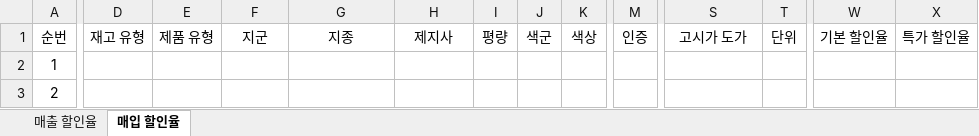
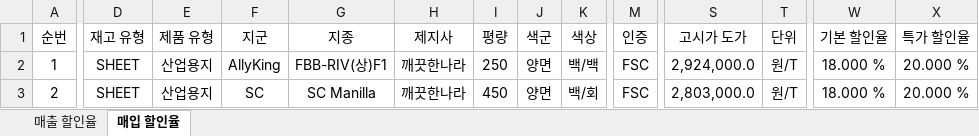
Before and after one commit to OceansDMB/Study, an Excel workbook: resource/Paphyrus/유통사/3. 유통사_할인율설정.xlsx, sheet 매입 할인율, drawn as a sheet; only a part is shown, gaps mark what is left out; values as stored, in another font and other column widths than the file's, no borders; the diff covers the shown part only; the diff names each change by its address in the sheet, - before the commit and + after, or states it on an @@ line.

Commit message:
Paphyrus - dummyData 2022-03-11 유통사 할인율 설정 관련 더미데이터 작성용 엑셀자료(완)

```diff
--- a/resource/Paphyrus/유통사/3. 유통사_할인율설정.xlsx (sheet 매입 할인율)
+++ b/resource/Paphyrus/유통사/3. 유통사_할인율설정.xlsx (sheet 매입 할인율)
-D2:D3 (재고 유형): (empty)
+D2:D3 (재고 유형): SHEET
-E2:E3 (제품 유형): (empty)
+E2:E3 (제품 유형): 산업용지
-F2 (지군): (empty)
+F2 (지군): AllyKing
-G2 (지종): (empty)
+G2 (지종): FBB-RIV(상)F1
-H2:H3 (제지사): (empty)
+H2:H3 (제지사): 깨끗한나라
-I2 (평량): (empty)
+I2 (평량): 250
-J2:J3 (색군): (empty)
+J2:J3 (색군): 양면
-K2 (색상): (empty)
+K2 (색상): 백/백
-M2:M3 (인증): (empty)
+M2:M3 (인증): FSC
-S2 (고시가 도가): (empty)
+S2 (고시가 도가): 2,924,000.0
-T2:T3 (단위): (empty)
+T2:T3 (단위): 원/T
-W2:W3 (기본 할인율): (empty)
+W2:W3 (기본 할인율): 18.000 %
-X2:X3 (특가 할인율): (empty)
+X2:X3 (특가 할인율): 20.000 %
-F3 (지군): (empty)
+F3 (지군): SC
-G3 (지종): (empty)
+G3 (지종): SC Manilla
-I3 (평량): (empty)
+I3 (평량): 450
-K3 (색상): (empty)
+K3 (색상): 백/회
-S3 (고시가 도가): (empty)
+S3 (고시가 도가): 2,803,000.0
```
Also changed, not shown: 836 edited cells elsewhere in this sheet, sheet 매출 할인율, hidden cells, resource/Paphyrus/관리자/3. 관리자_지종설정.xlsx, resource/Paphyrus/관리자/7. 관리자_고시가설정.xlsx.
